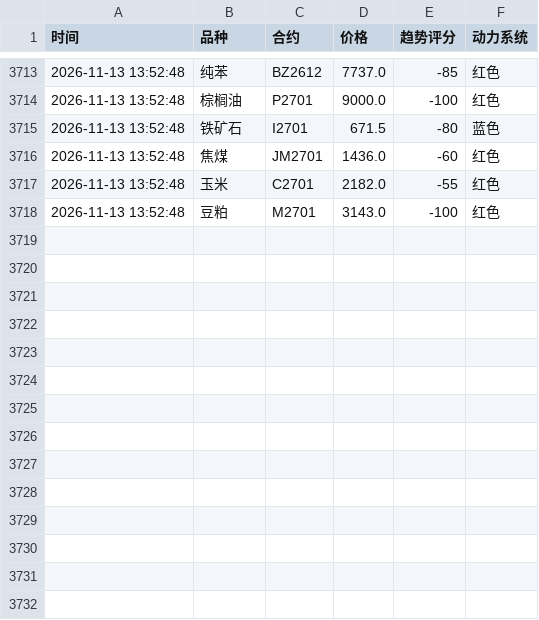
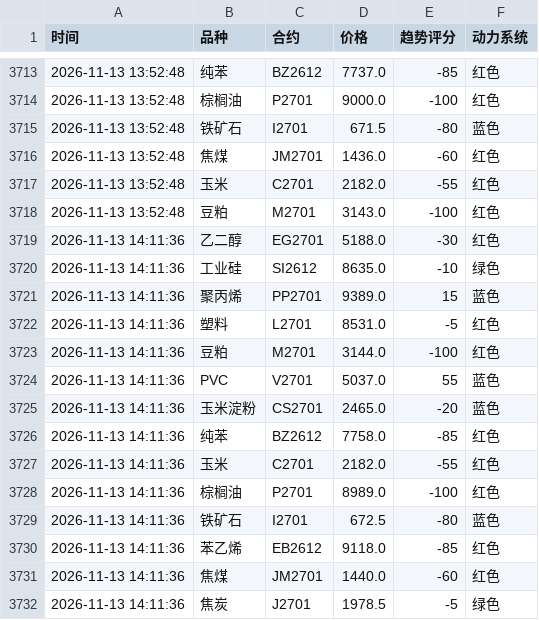
Before and after one commit to Eleven-L-97/futuretrading, a CSV file: data/history.csv, drawn as a sheet; only a part is shown, gaps mark what is left out.

Commit message:
history: 2026-11-13T06:11:53Z

```diff
--- a/data/history.csv
+++ b/data/history.csv
@@ -3718 +3718,15 @@
 2026-11-13 13:52:48,豆粕,M2701,3143.0,-100,红色
+2026-11-13 14:11:36,乙二醇,EG2701,5188.0,-30,红色
+2026-11-13 14:11:36,工业硅,SI2612,8635.0,-10,绿色
+2026-11-13 14:11:36,聚丙烯,PP2701,9389.0,15,蓝色
+2026-11-13 14:11:36,塑料,L2701,8531.0,-5,红色
+2026-11-13 14:11:36,豆粕,M2701,3144.0,-100,红色
+2026-11-13 14:11:36,PVC,V2701,5037.0,55,蓝色
+2026-11-13 14:11:36,玉米淀粉,CS2701,2465.0,-20,蓝色
+2026-11-13 14:11:36,纯苯,BZ2612,7758.0,-85,红色
+2026-11-13 14:11:36,玉米,C2701,2182.0,-55,红色
+2026-11-13 14:11:36,棕榈油,P2701,8989.0,-100,红色
+2026-11-13 14:11:36,铁矿石,I2701,672.5,-80,蓝色
+2026-11-13 14:11:36,苯乙烯,EB2612,9118.0,-85,红色
+2026-11-13 14:11:36,焦煤,JM2701,1440.0,-60,红色
+2026-11-13 14:11:36,焦炭,J2701,1978.5,-5,绿色
```
Also changed, not shown: data/history2.csv.
